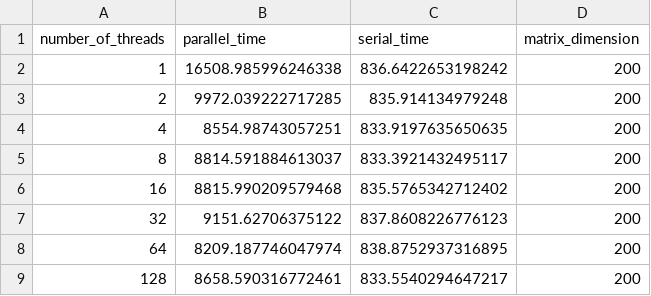
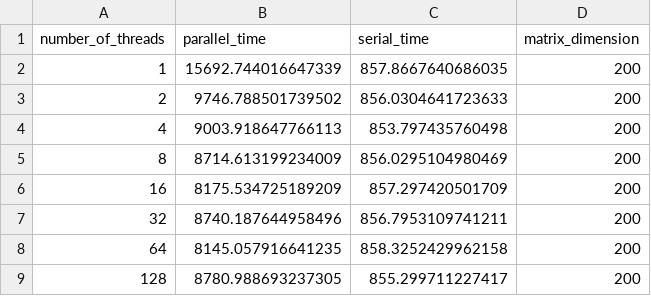
Before and after one commit to BlancoSebastianEzequiel/66.26-TP-Final, a CSV file: src/data/ByBlocks_amdahl_output_table.csv, drawn as a sheet.

```diff
--- a/src/data/ByBlocks_amdahl_output_table.csv
+++ b/src/data/ByBlocks_amdahl_output_table.csv
@@ -1,9 +1,9 @@
 number_of_threads,parallel_time,serial_time,matrix_dimension
-1,16508.985996246338,836.6422653198242,200
-2,9972.039222717285,835.914134979248,200
-4,8554.98743057251,833.9197635650635,200
-8,8814.591884613037,833.3921432495117,200
-16,8815.990209579468,835.5765342712402,200
-32,9151.62706375122,837.8608226776123,200
-64,8209.187746047974,838.8752937316895,200
-128,8658.590316772461,833.5540294647217,200
+1,15692.744016647339,857.8667640686035,200
+2,9746.788501739502,856.0304641723633,200
+4,9003.918647766113,853.797435760498,200
+8,8714.613199234009,856.0295104980469,200
+16,8175.534725189209,857.297420501709,200
+32,8740.187644958496,856.7953109741211,200
+64,8145.057916641235,858.3252429962158,200
+128,8780.988693237305,855.299711227417,200
```
Also changed, not shown: src/data/ByBlocks_amdahl_speed_up_table.csv, src/data/ColumnByRow_amdahl_output_table.csv, 13 other files.
